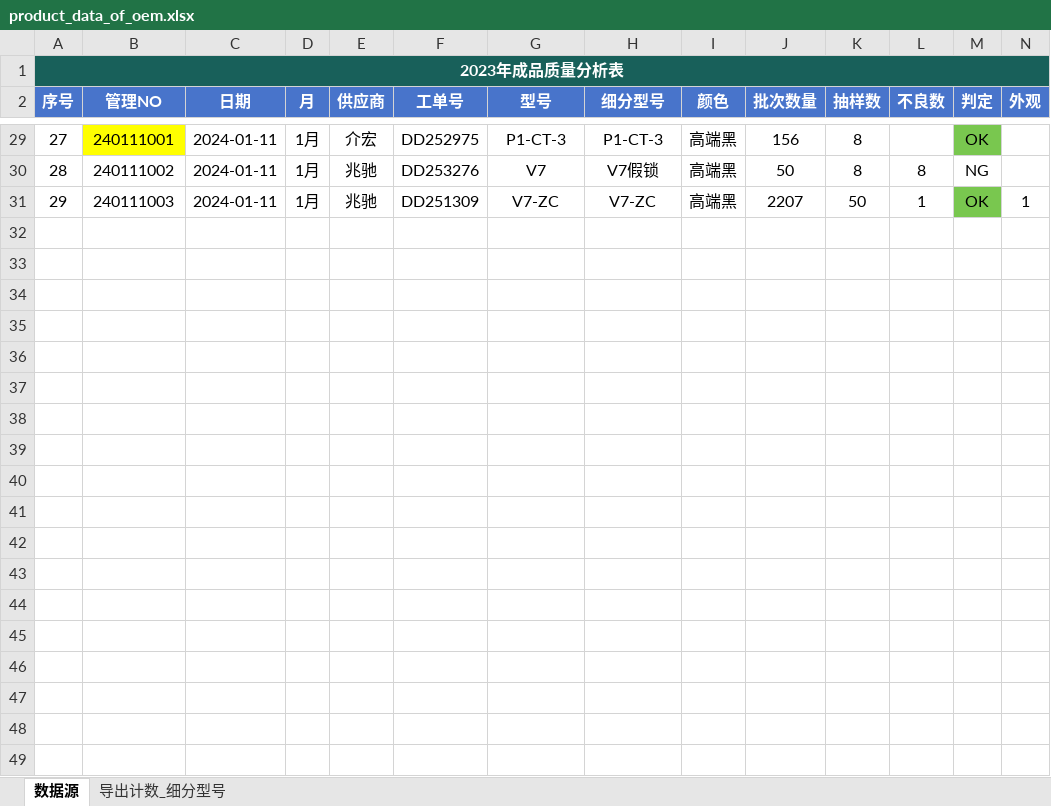
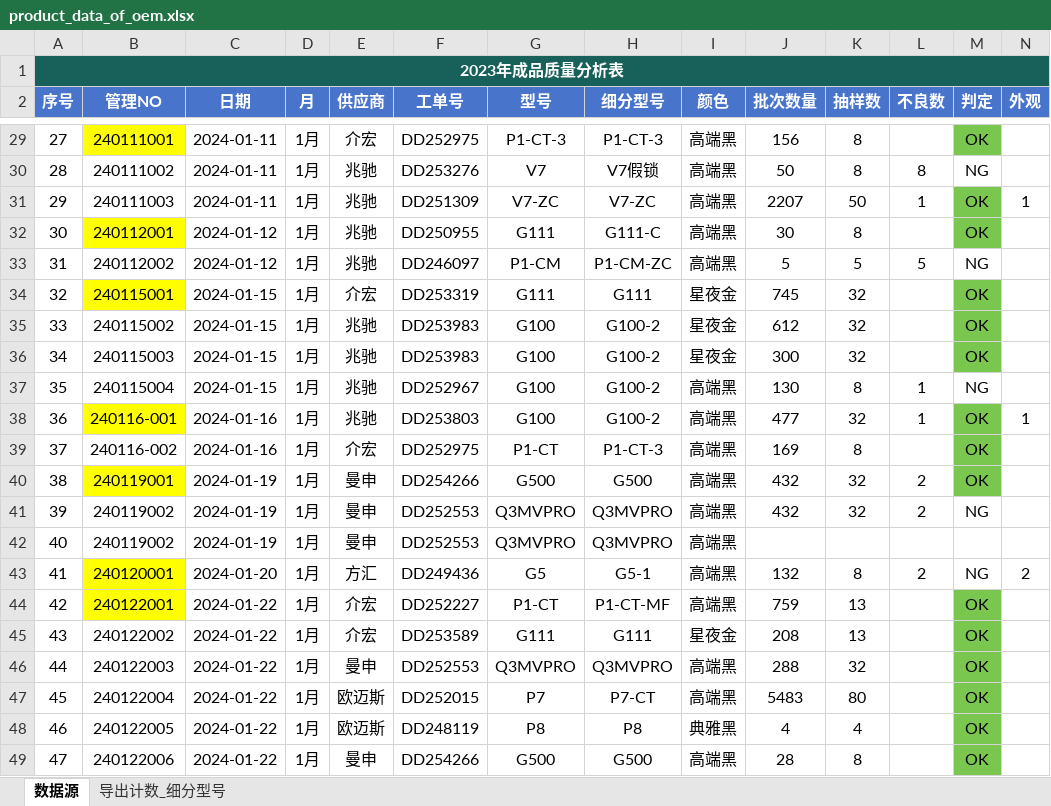
Before and after one commit to jayqunding1988/python_to_charts, an Excel workbook: product_data_of_oem.xlsx, sheet 数据源, drawn as a sheet; only a part is shown, gaps mark what is left out; values as stored, in another font and other column widths than the file's, no borders; conditional formats and table styles not drawn; rows hold the shown columns only; the diff covers the shown part only; the diff names each change by its address in the sheet, - before the commit and + after, or states it on an @@ line.

Commit message:
excel file

```diff
--- a/product_data_of_oem.xlsx (sheet 数据源)
+++ b/product_data_of_oem.xlsx (sheet 数据源)
+row 32: 30 | 240112001 | 2024-01-12 | 1月 | 兆驰 | DD250955 | G111 | G111-C | 高端黑 | 30 | 8 |  | OK
+row 33: 31 | 240112002 | 2024-01-12 | 1月 | 兆驰 | DD246097 | P1-CM | P1-CM-ZC | 高端黑 | 5 | 5 | 5 | NG
+row 34: 32 | 240115001 | 2024-01-15 | 1月 | 介宏 | DD253319 | G111 | G111 | 星夜金 | 745 | 32 |  | OK
+row 35: 33 | 240115002 | 2024-01-15 | 1月 | 兆驰 | DD253983 | G100 | G100-2 | 星夜金 | 612 | 32 |  | OK
+row 36: 34 | 240115003 | 2024-01-15 | 1月 | 兆驰 | DD253983 | G100 | G100-2 | 星夜金 | 300 | 32 |  | OK
+row 37: 35 | 240115004 | 2024-01-15 | 1月 | 兆驰 | DD252967 | G100 | G100-2 | 高端黑 | 130 | 8 | 1 | NG
+row 38: 36 | 240116-001 | 2024-01-16 | 1月 | 兆驰 | DD253803 | G100 | G100-2 | 高端黑 | 477 | 32 | 1 | OK | 1
+row 39: 37 | 240116-002 | 2024-01-16 | 1月 | 介宏 | DD252975 | P1-CT | P1-CT-3 | 高端黑 | 169 | 8 |  | OK
+row 40: 38 | 240119001 | 2024-01-19 | 1月 | 曼申 | DD254266 | G500 | G500 | 高端黑 | 432 | 32 | 2 | OK
+row 41: 39 | 240119002 | 2024-01-19 | 1月 | 曼申 | DD252553 | Q3MVPRO | Q3MVPRO | 高端黑 | 432 | 32 | 2 | NG
+row 42: 40 | 240119002 | 2024-01-19 | 1月 | 曼申 | DD252553 | Q3MVPRO | Q3MVPRO | 高端黑
+row 43: 41 | 240120001 | 2024-01-20 | 1月 | 方汇 | DD249436 | G5 | G5-1 | 高端黑 | 132 | 8 | 2 | NG | 2
+row 44: 42 | 240122001 | 2024-01-22 | 1月 | 介宏 | DD252227 | P1-CT | P1-CT-MF | 高端黑 | 759 | 13 |  | OK
+row 45: 43 | 240122002 | 2024-01-22 | 1月 | 介宏 | DD253589 | G111 | G111 | 星夜金 | 208 | 13 |  | OK
+row 46: 44 | 240122003 | 2024-01-22 | 1月 | 曼申 | DD252553 | Q3MVPRO | Q3MVPRO | 高端黑 | 288 | 32 |  | OK
+row 47: 45 | 240122004 | 2024-01-22 | 1月 | 欧迈斯 | DD252015 | P7 | P7-CT | 高端黑 | 5483 | 80 |  | OK
+row 48: 46 | 240122005 | 2024-01-22 | 1月 | 欧迈斯 | DD248119 | P8 | P8 | 典雅黑 | 4 | 4 |  | OK
+row 49: 47 | 240122006 | 2024-01-22 | 1月 | 曼申 | DD254266 | G500 | G500 | 高端黑 | 28 | 8 |  | OK
```
Also changed, not shown: 25 added rows elsewhere in this sheet.
